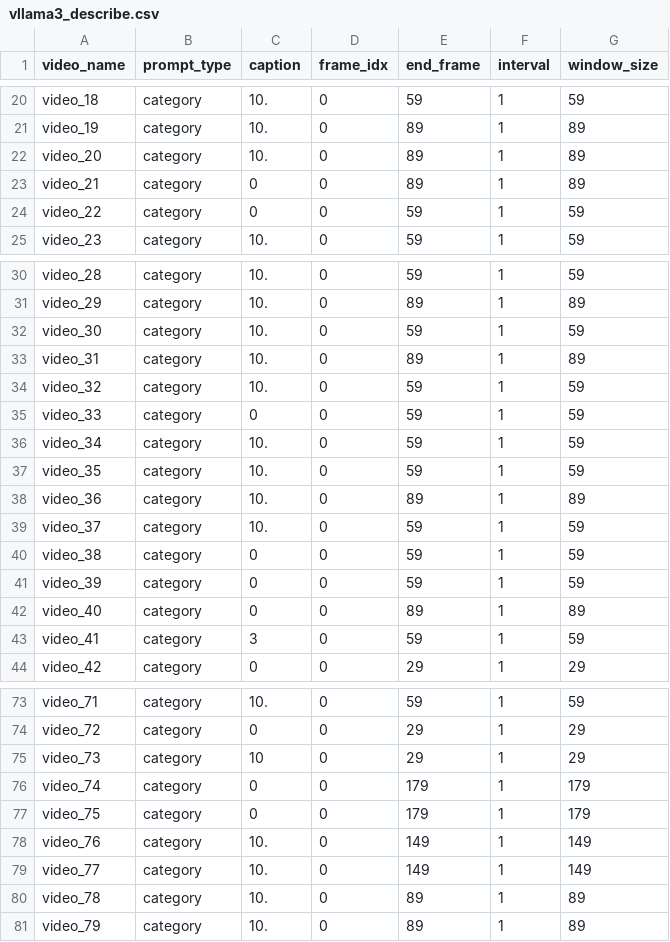
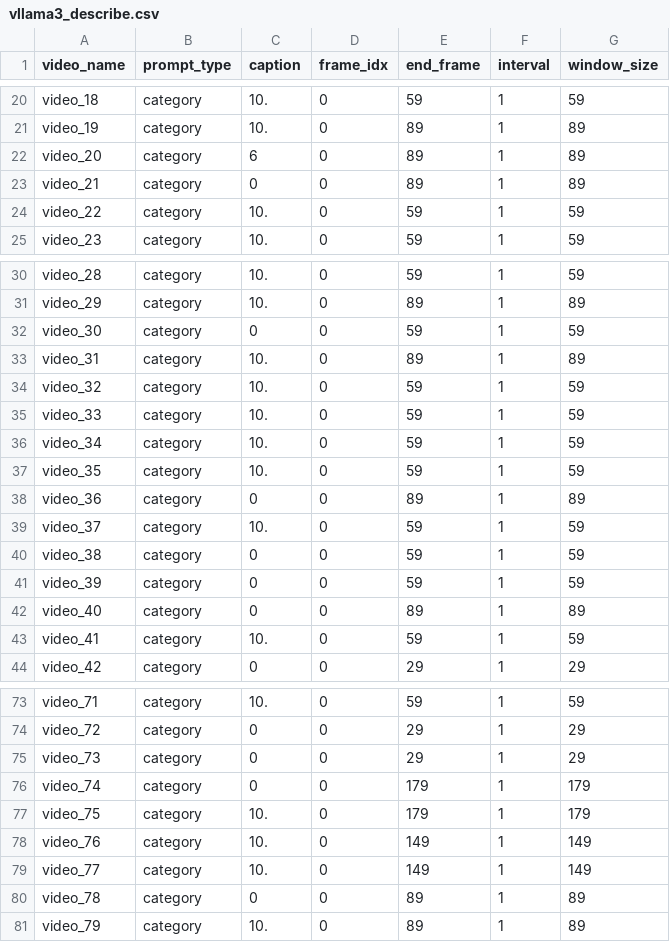
Before and after one commit to tbosse20/gest_VLM_eval, a CSV file: results/data/category_extend/vllama3_describe.csv, drawn as a sheet; only a part is shown, gaps mark what is left out; the diff covers the shown part only.

```diff
--- a/results/data/category_extend/vllama3_describe.csv
+++ b/results/data/category_extend/vllama3_describe.csv
@@ -21,5 +21,5 @@ video_18,category,10.,0,59,1,59
 video_19,category,10.,0,89,1,89
-video_20,category,10.,0,89,1,89
+video_20,category,6,0,89,1,89
 video_21,category,0,0,89,1,89
-video_22,category,0,0,59,1,59
+video_22,category,10.,0,59,1,59
 video_23,category,10.,0,59,1,59
@@ -31,9 +31,9 @@ video_28,category,10.,0,59,1,59
 video_29,category,10.,0,89,1,89
-video_30,category,10.,0,59,1,59
+video_30,category,0,0,59,1,59
 video_31,category,10.,0,89,1,89
 video_32,category,10.,0,59,1,59
-video_33,category,0,0,59,1,59
+video_33,category,10.,0,59,1,59
 video_34,category,10.,0,59,1,59
 video_35,category,10.,0,59,1,59
-video_36,category,10.,0,89,1,89
+video_36,category,0,0,89,1,89
 video_37,category,10.,0,59,1,59
@@ -42,3 +42,3 @@ video_39,category,0,0,59,1,59
 video_40,category,0,0,89,1,89
-video_41,category,3,0,59,1,59
+video_41,category,10.,0,59,1,59
 video_42,category,0,0,29,1,29
@@ -74,8 +74,8 @@ video_71,category,10.,0,59,1,59
 video_72,category,0,0,29,1,29
-video_73,category,10,0,29,1,29
+video_73,category,0,0,29,1,29
 video_74,category,0,0,179,1,179
-video_75,category,0,0,179,1,179
+video_75,category,10.,0,179,1,179
 video_76,category,10.,0,149,1,149
 video_77,category,10.,0,149,1,149
-video_78,category,10.,0,89,1,89
+video_78,category,0,0,89,1,89
 video_79,category,10.,0,89,1,89
```
Also changed, not shown: 1 added row, 2 removed rows, 2 moved rows and 15 edited cells elsewhere in this file, 5 other files.
